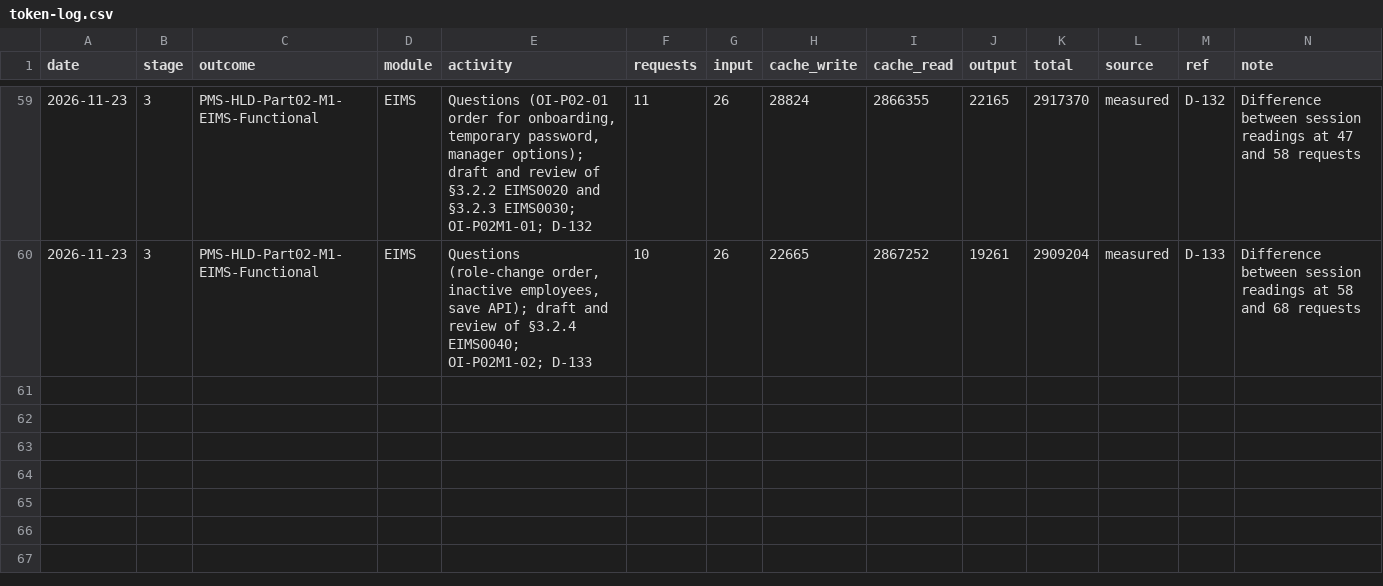
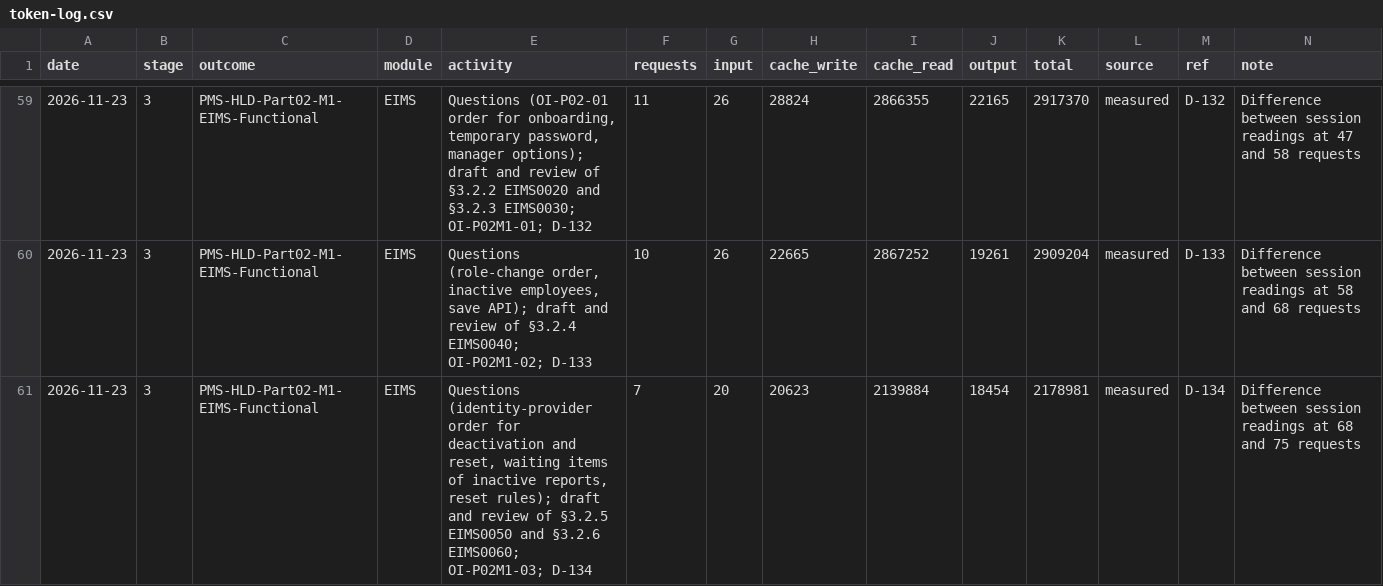
Before and after one commit to cp-rajeshverma/PMS, a CSV file: memory/usage/token-log.csv, drawn as a sheet; only a part is shown, gaps mark what is left out; the diff names each change by its address in the sheet, - before the commit and + after, or states it on an @@ line.

```diff
--- a/memory/usage/token-log.csv
+++ b/memory/usage/token-log.csv
+row 61: 2026-11-23 | 3 | PMS-HLD-Part02-M1-EIMS-Functional | EIMS | Questions (identity-provider order for deactivation and reset, waiting items of inactive reports, reset rules); draft and review of §3.2.5 EIMS0050 and §3.2.6 EIMS0060; OI-P02M1-03; D-134 | 7 | 20 | 20623 | 2139884 | 18454 | 2178981 | measured | D-134 | Difference between session readings at 68 and 75 requests
```
Also changed, not shown: memory/usage/session-readings.csv, 2 other files.
